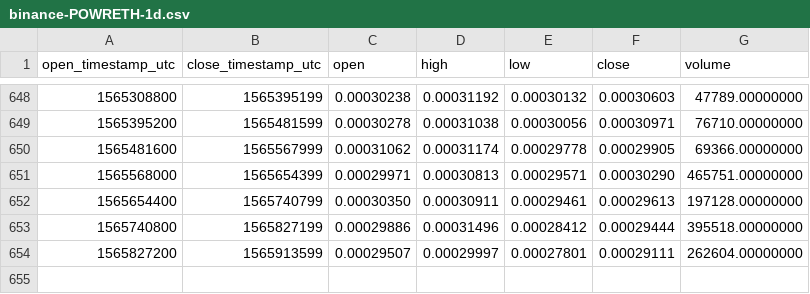
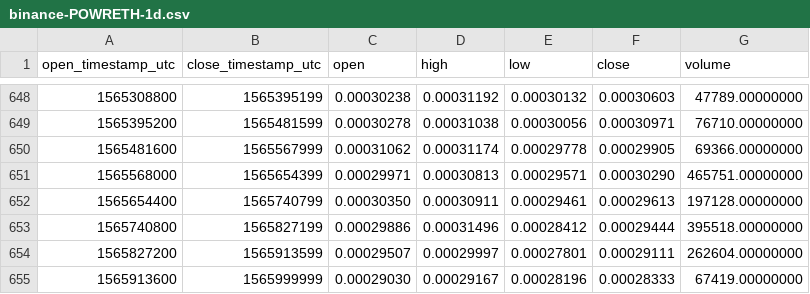
Before and after one commit to cryptobigbro/binance-POWRETH, a CSV file: binance-POWRETH-1d.csv, drawn as a sheet; only a part is shown, gaps mark what is left out.

Commit message:
Update OHLCV data.

```diff
--- a/binance-POWRETH-1d.csv
+++ b/binance-POWRETH-1d.csv
@@ -654 +654,2 @@ open_timestamp_utc,close_timestamp_utc,open,high,low,close,volume
 1565827200,1565913599,0.00029507,0.00029997,0.00027801,0.00029111,262604.00000000
+1565913600,1565999999,0.00029030,0.00029167,0.00028196,0.00028333,67419.00000000
```
Also changed, not shown: 1 other file.
